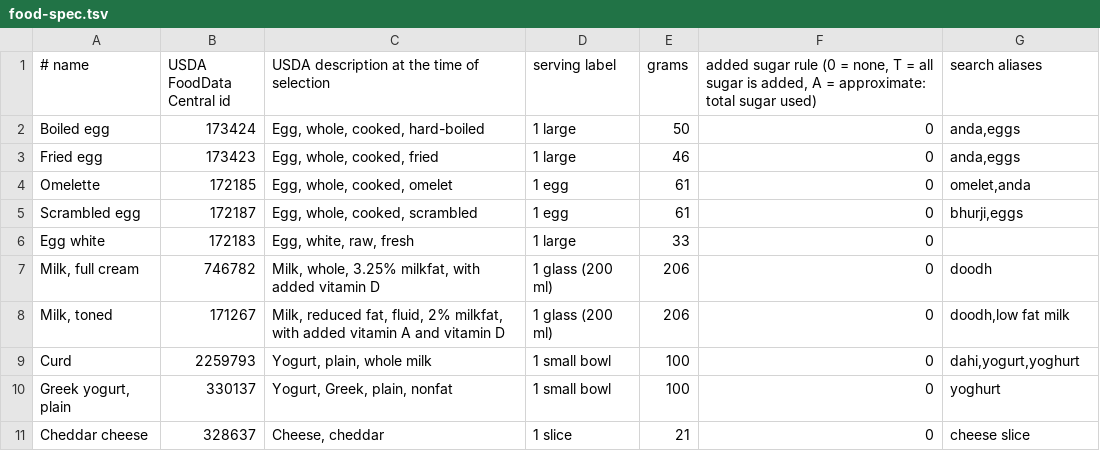
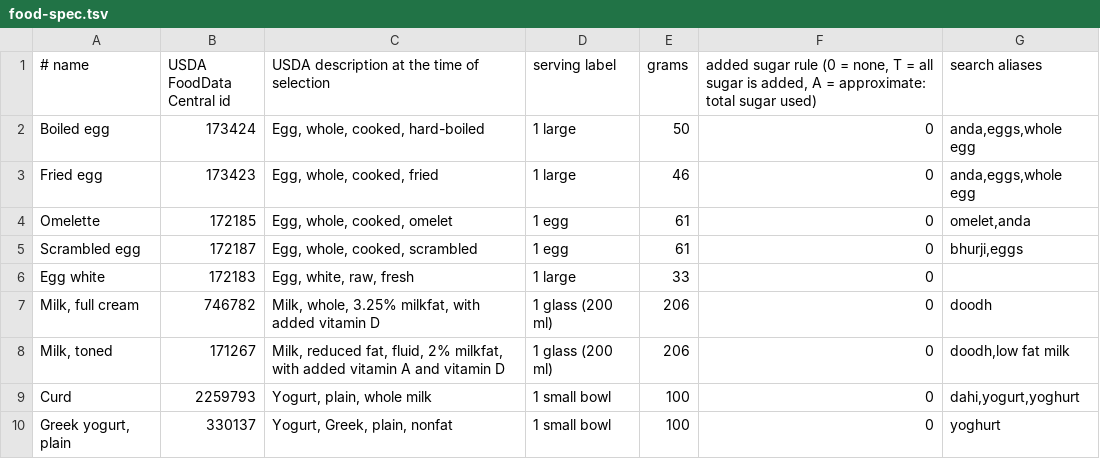
Before and after one commit to abhaysk86/TrackMacros, a TSV file: scripts/food-spec.tsv, drawn as a sheet; only a part is shown; the shorter side is filled out with more unchanged rows.

```diff
--- a/scripts/food-spec.tsv
+++ b/scripts/food-spec.tsv
@@ -1,4 +1,4 @@
 # name | USDA FoodData Central id | USDA description at the time of selection | serving label | grams | added sugar rule (0 = none, T = all sugar is added, A = approximate: total sugar used) | search aliases
-Boiled egg|173424|Egg, whole, cooked, hard-boiled|1 large|50|0|anda,eggs
-Fried egg|173423|Egg, whole, cooked, fried|1 large|46|0|anda,eggs
+Boiled egg|173424|Egg, whole, cooked, hard-boiled|1 large|50|0|anda,eggs,whole egg
+Fried egg|173423|Egg, whole, cooked, fried|1 large|46|0|anda,eggs,whole egg
 Omelette|172185|Egg, whole, cooked, omelet|1 egg|61|0|omelet,anda
```
Also changed, not shown: 5 other files.
